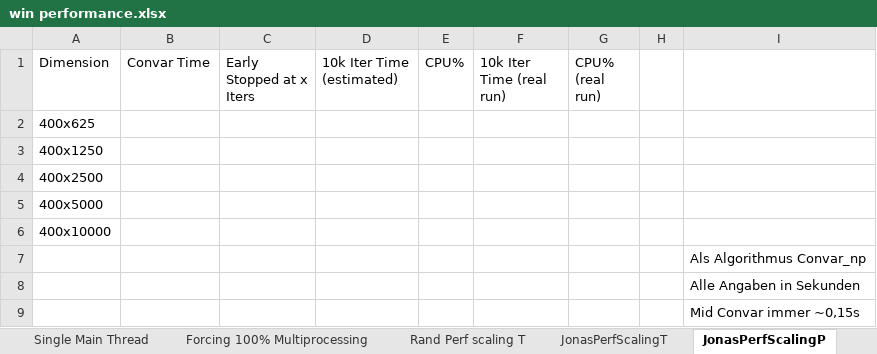
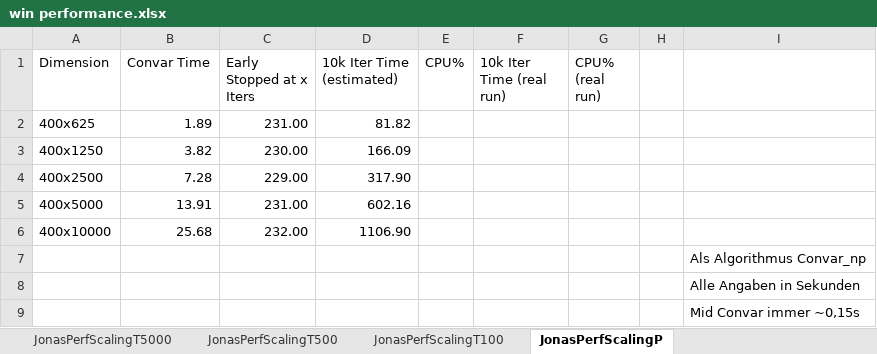
Before and after one commit to iamkhav/PyWFDeconv, an Excel workbook: Performance Notes/win performance.xlsx, sheet JonasPerfScalingP, drawn as a sheet; values as stored, in another font and other column widths than the file's, no borders; removed rows and columns are numbered as before the commit, all else as after; the diff names each change by its address in the sheet, - before the commit and + after, or states it on an @@ line.

```diff
--- a/Performance Notes/win performance.xlsx (sheet JonasPerfScalingP)
+++ b/Performance Notes/win performance.xlsx (sheet JonasPerfScalingP)
+sheet tab: JonasPerfScalingT5000
+sheet tab: JonasPerfScalingT500
+sheet tab: JonasPerfScalingT100
-row 2: 400x625
-row 3: 400x1250
-row 4: 400x2500
-row 5: 400x5000
-row 6: 400x10000
+row 2: 400x625 | 1.89 | 231.00 | 81.82
+row 3: 400x1250 | 3.82 | 230.00 | 166.09
+row 4: 400x2500 | 7.28 | 229.00 | 317.90
+row 5: 400x5000 | 13.91 | 231.00 | 602.16
+row 6: 400x10000 | 25.68 | 232.00 | 1106.90
```
Also changed, not shown: other sheet tabs, 8 other files.
